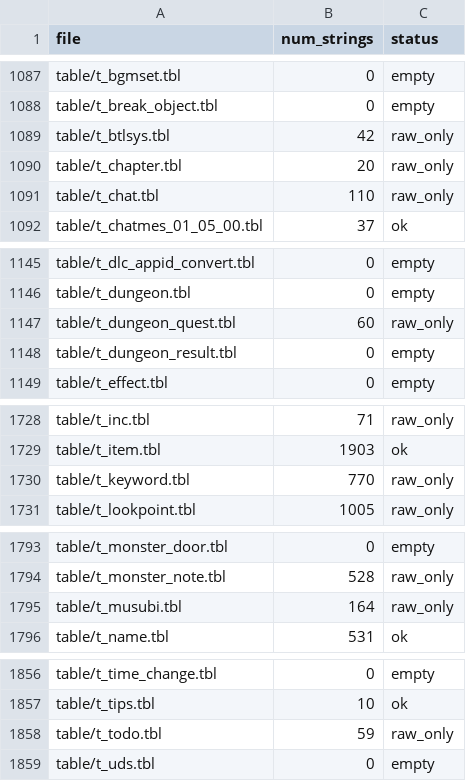
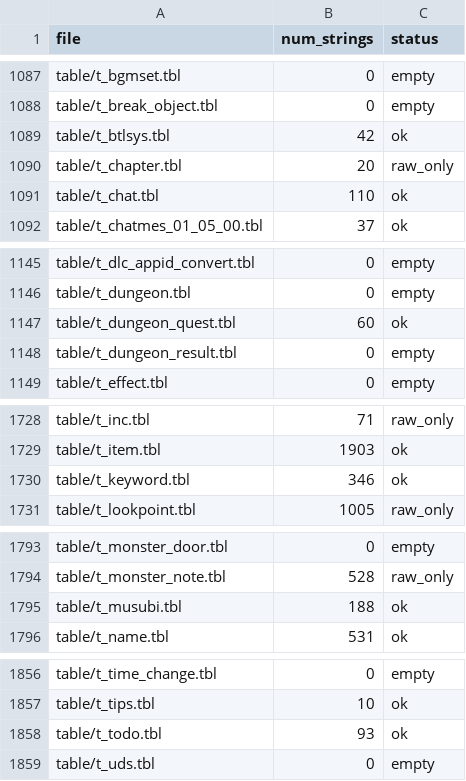
Before and after one commit to Stamir36/KuroTranslate-Tools, a CSV file: work/translation_map/MAP_INDEX.csv, drawn as a sheet; only a part is shown, gaps mark what is left out; the diff covers the shown part only.

```diff
--- a/work/translation_map/MAP_INDEX.csv
+++ b/work/translation_map/MAP_INDEX.csv
@@ -1088,5 +1088,5 @@ table/t_bgmset.tbl,0,empty
 table/t_break_object.tbl,0,empty
-table/t_btlsys.tbl,42,raw_only
+table/t_btlsys.tbl,42,ok
 table/t_chapter.tbl,20,raw_only
-table/t_chat.tbl,110,raw_only
+table/t_chat.tbl,110,ok
 table/t_chatmes_01_05_00.tbl,37,ok
@@ -1146,3 +1146,3 @@ table/t_dlc_appid_convert.tbl,0,empty
 table/t_dungeon.tbl,0,empty
-table/t_dungeon_quest.tbl,60,raw_only
+table/t_dungeon_quest.tbl,60,ok
 table/t_dungeon_result.tbl,0,empty
@@ -1729,3 +1729,3 @@ table/t_inc.tbl,71,raw_only
 table/t_item.tbl,1903,ok
-table/t_keyword.tbl,770,raw_only
+table/t_keyword.tbl,346,ok
 table/t_lookpoint.tbl,1005,raw_only
@@ -1794,3 +1794,3 @@ table/t_monster_door.tbl,0,empty
 table/t_monster_note.tbl,528,raw_only
-table/t_musubi.tbl,164,raw_only
+table/t_musubi.tbl,188,ok
 table/t_name.tbl,531,ok
@@ -1857,3 +1857,3 @@ table/t_time_change.tbl,0,empty
 table/t_tips.tbl,10,ok
-table/t_todo.tbl,59,raw_only
+table/t_todo.tbl,93,ok
 table/t_uds.tbl,0,empty
```
Also changed, not shown: 1 edited cell elsewhere in this file, 41 other files.
